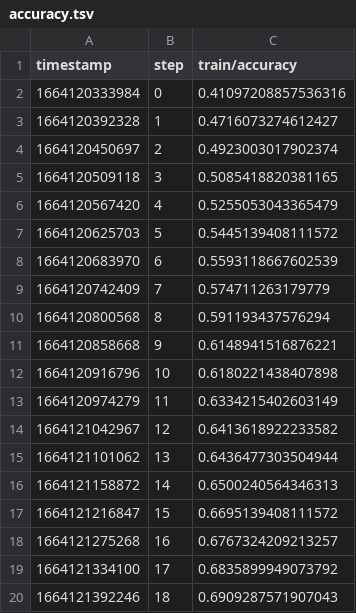
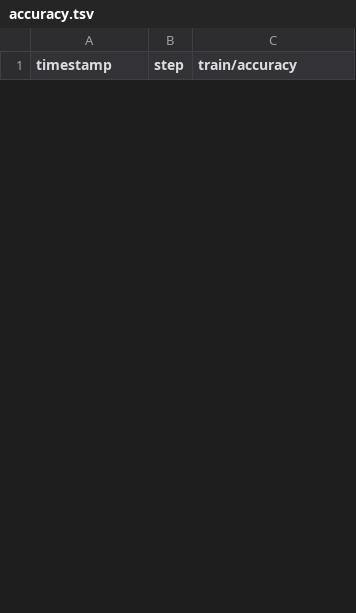
Before and after one commit to dmpetrov/universe, a TSV file: evaluation/scalars/train/accuracy.tsv, drawn as a sheet; only a part is shown; the diff covers the shown part only.

```diff
--- a/evaluation/scalars/train/accuracy.tsv
+++ b/evaluation/scalars/train/accuracy.tsv
@@ -1,20 +1 @@
 timestamp	step	train/accuracy
-1664120333984	0	0.41097208857536316
-1664120392328	1	0.4716073274612427
-1664120450697	2	0.4923003017902374
-1664120509118	3	0.5085418820381165
-1664120567420	4	0.5255053043365479
-1664120625703	5	0.5445139408111572
-1664120683970	6	0.5593118667602539
-1664120742409	7	0.574711263179779
-1664120800568	8	0.591193437576294
-1664120858668	9	0.6148941516876221
-1664120916796	10	0.6180221438407898
-1664120974279	11	0.6334215402603149
-1664121042967	12	0.6413618922233582
-1664121101062	13	0.6436477303504944
-1664121158872	14	0.6500240564346313
-1664121216847	15	0.6695139408111572
-1664121275268	16	0.6767324209213257
-1664121334100	17	0.6835899949073792
-1664121392246	18	0.6909287571907043
```
Also changed, not shown: 10 added rows and 6 removed rows elsewhere in this file, evaluation/scalars/eval/accuracy.tsv, evaluation/scalars/eval/loss.tsv, 10 other files.
